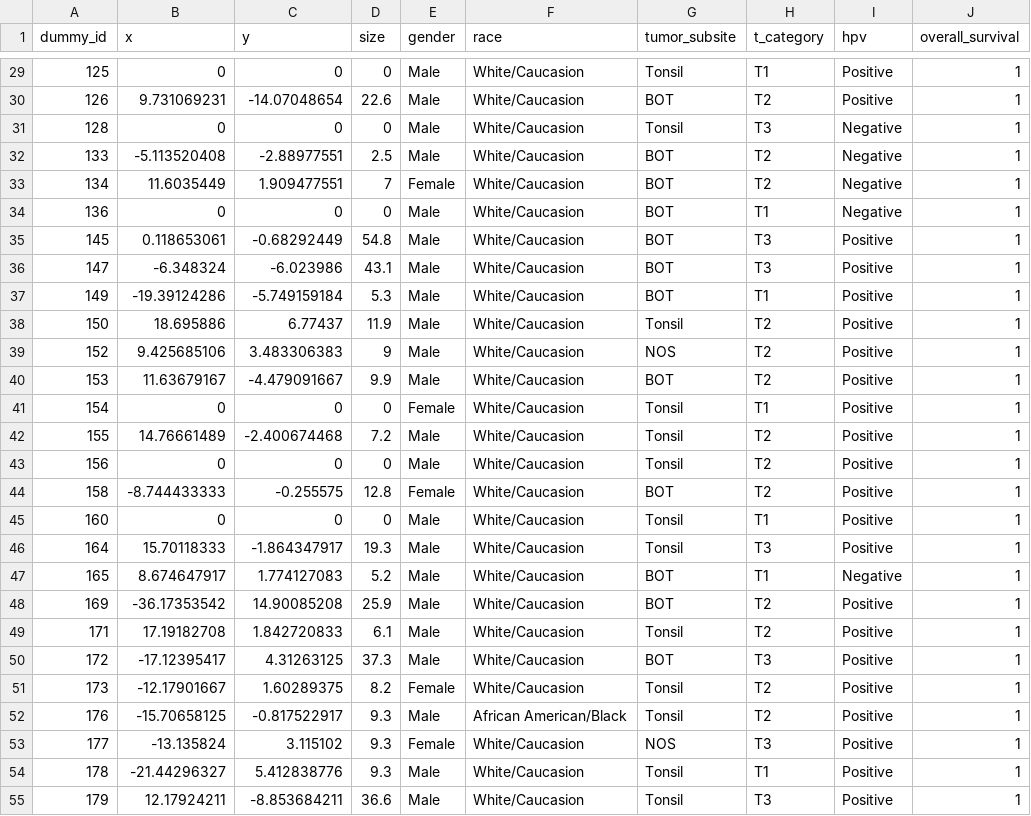
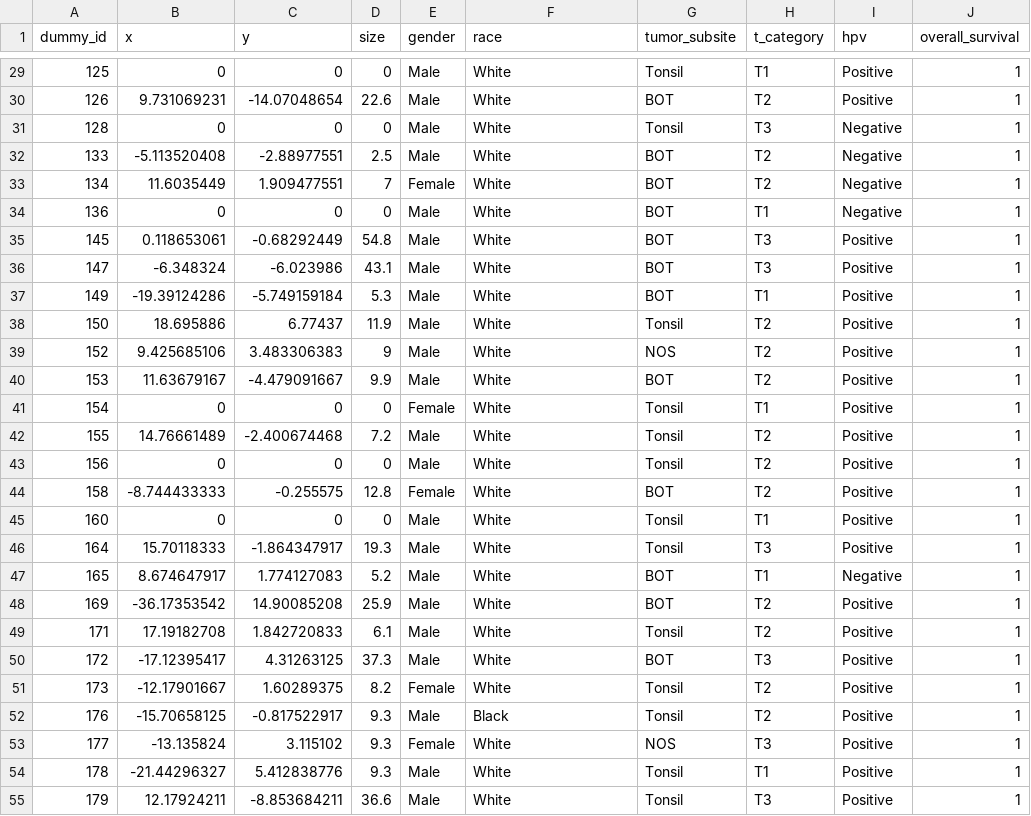
Before and after one commit to samujjwaal/Visualize-RT-Plan-Data, a CSV file: Data/bubble_chart.csv, drawn as a sheet; only a part is shown, gaps mark what is left out; the diff covers the shown part only.

```diff
--- a/Data/bubble_chart.csv
+++ b/Data/bubble_chart.csv
@@ -29,27 +29,27 @@ dummy_id,x,y,size,gender,race,tumor_subsite,t_category,hpv,overall_survival
-125,0,0,0,Male,White/Caucasion,Tonsil,T1,Positive,1
-126,9.731069231,-14.07048654,22.6,Male,White/Caucasion,BOT,T2,Positive,1
-128,0,0,0,Male,White/Caucasion,Tonsil,T3,Negative,1
-133,-5.113520408,-2.88977551,2.5,Male,White/Caucasion,BOT,T2,Negative,1
-134,11.6035449,1.909477551,7,Female,White/Caucasion,BOT,T2,Negative,1
-136,0,0,0,Male,White/Caucasion,BOT,T1,Negative,1
-145,0.118653061,-0.68292449,54.8,Male,White/Caucasion,BOT,T3,Positive,1
-147,-6.348324,-6.023986,43.1,Male,White/Caucasion,BOT,T3,Positive,1
-149,-19.39124286,-5.749159184,5.3,Male,White/Caucasion,BOT,T1,Positive,1
-150,18.695886,6.77437,11.9,Male,White/Caucasion,Tonsil,T2,Positive,1
-152,9.425685106,3.483306383,9,Male,White/Caucasion,NOS,T2,Positive,1
-153,11.63679167,-4.479091667,9.9,Male,White/Caucasion,BOT,T2,Positive,1
-154,0,0,0,Female,White/Caucasion,Tonsil,T1,Positive,1
-155,14.76661489,-2.400674468,7.2,Male,White/Caucasion,Tonsil,T2,Positive,1
-156,0,0,0,Male,White/Caucasion,Tonsil,T2,Positive,1
-158,-8.744433333,-0.255575,12.8,Female,White/Caucasion,BOT,T2,Positive,1
-160,0,0,0,Male,White/Caucasion,Tonsil,T1,Positive,1
-164,15.70118333,-1.864347917,19.3,Male,White/Caucasion,Tonsil,T3,Positive,1
-165,8.674647917,1.774127083,5.2,Male,White/Caucasion,BOT,T1,Negative,1
-169,-36.17353542,14.90085208,25.9,Male,White/Caucasion,BOT,T2,Positive,1
-171,17.19182708,1.842720833,6.1,Male,White/Caucasion,Tonsil,T2,Positive,1
-172,-17.12395417,4.31263125,37.3,Male,White/Caucasion,BOT,T3,Positive,1
-173,-12.17901667,1.60289375,8.2,Female,White/Caucasion,Tonsil,T2,Positive,1
-176,-15.70658125,-0.817522917,9.3,Male,African American/Black,Tonsil,T2,Positive,1
-177,-13.135824,3.115102,9.3,Female,White/Caucasion,NOS,T3,Positive,1
-178,-21.44296327,5.412838776,9.3,Male,White/Caucasion,Tonsil,T1,Positive,1
-179,12.17924211,-8.853684211,36.6,Male,White/Caucasion,Tonsil,T3,Positive,1
+125,0,0,0,Male,White,Tonsil,T1,Positive,1
+126,9.731069231,-14.07048654,22.6,Male,White,BOT,T2,Positive,1
+128,0,0,0,Male,White,Tonsil,T3,Negative,1
+133,-5.113520408,-2.88977551,2.5,Male,White,BOT,T2,Negative,1
+134,11.6035449,1.909477551,7,Female,White,BOT,T2,Negative,1
+136,0,0,0,Male,White,BOT,T1,Negative,1
+145,0.118653061,-0.68292449,54.8,Male,White,BOT,T3,Positive,1
+147,-6.348324,-6.023986,43.1,Male,White,BOT,T3,Positive,1
+149,-19.39124286,-5.749159184,5.3,Male,White,BOT,T1,Positive,1
+150,18.695886,6.77437,11.9,Male,White,Tonsil,T2,Positive,1
+152,9.425685106,3.483306383,9,Male,White,NOS,T2,Positive,1
+153,11.63679167,-4.479091667,9.9,Male,White,BOT,T2,Positive,1
+154,0,0,0,Female,White,Tonsil,T1,Positive,1
+155,14.76661489,-2.400674468,7.2,Male,White,Tonsil,T2,Positive,1
+156,0,0,0,Male,White,Tonsil,T2,Positive,1
+158,-8.744433333,-0.255575,12.8,Female,White,BOT,T2,Positive,1
+160,0,0,0,Male,White,Tonsil,T1,Positive,1
+164,15.70118333,-1.864347917,19.3,Male,White,Tonsil,T3,Positive,1
+165,8.674647917,1.774127083,5.2,Male,White,BOT,T1,Negative,1
+169,-36.17353542,14.90085208,25.9,Male,White,BOT,T2,Positive,1
+171,17.19182708,1.842720833,6.1,Male,White,Tonsil,T2,Positive,1
+172,-17.12395417,4.31263125,37.3,Male,White,BOT,T3,Positive,1
+173,-12.17901667,1.60289375,8.2,Female,White,Tonsil,T2,Positive,1
+176,-15.70658125,-0.817522917,9.3,Male,Black,Tonsil,T2,Positive,1
+177,-13.135824,3.115102,9.3,Female,White,NOS,T3,Positive,1
+178,-21.44296327,5.412838776,9.3,Male,White,Tonsil,T1,Positive,1
+179,12.17924211,-8.853684211,36.6,Male,White,Tonsil,T3,Positive,1
```
Also changed, not shown: 171 edited cells elsewhere in this file, 1 other file.
